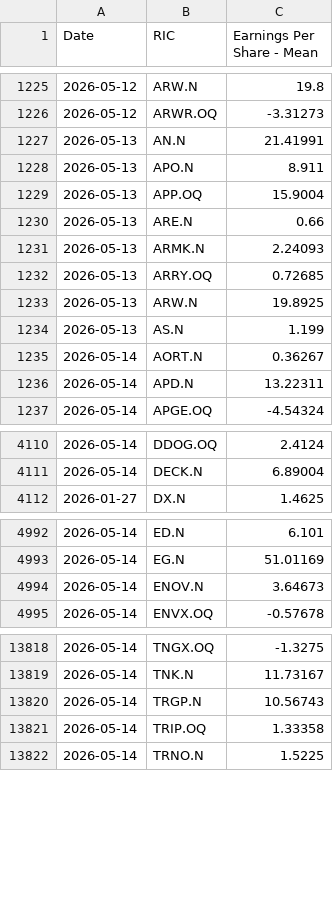
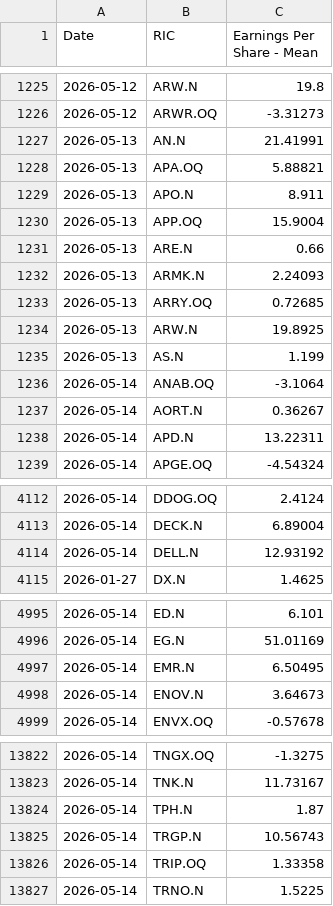
Before and after one commit to Sissiy2018/Trading-code, a CSV file: Hist_data_Russel3000/Daily_new_data/lseg_EPSestimate_data_now_to_20260324_ADVfiltered.csv, drawn as a sheet; only a part is shown, gaps mark what is left out; the diff covers the shown part only.

```diff
--- a/Hist_data_Russel3000/Daily_new_data/lseg_EPSestimate_data_now_to_20260324_ADVfiltered.csv
+++ b/Hist_data_Russel3000/Daily_new_data/lseg_EPSestimate_data_now_to_20260324_ADVfiltered.csv
@@ -1227,2 +1227,3 @@
 2026-05-13,AN.N,21.41991
+2026-05-13,APA.OQ,5.88821
 2026-05-13,APO.N,8.911
@@ -1234,2 +1235,3 @@
 2026-05-13,AS.N,1.199
+2026-05-14,ANAB.OQ,-3.1064
 2026-05-14,AORT.N,0.36267
@@ -4111,2 +4113,3 @@
 2026-05-14,DECK.N,6.89004
+2026-05-14,DELL.N,12.93192
 2026-01-27,DX.N,1.4625
@@ -4993,2 +4996,3 @@
 2026-05-14,EG.N,51.01169
+2026-05-14,EMR.N,6.50495
 2026-05-14,ENOV.N,3.64673
@@ -13819,2 +13823,3 @@
 2026-05-14,TNK.N,11.73167
+2026-05-14,TPH.N,1.87
 2026-05-14,TRGP.N,10.56743
```
Also changed, not shown: 17 edited cells elsewhere in this file, Hist_data_Stoxx600/Daily_new_data/currency_data_now_to_20260324.csv, Hist_data_Stoxx600/Daily_new_data/stoxx_EPSestimate_data_now_to_20260324.csv, 8 other files.
